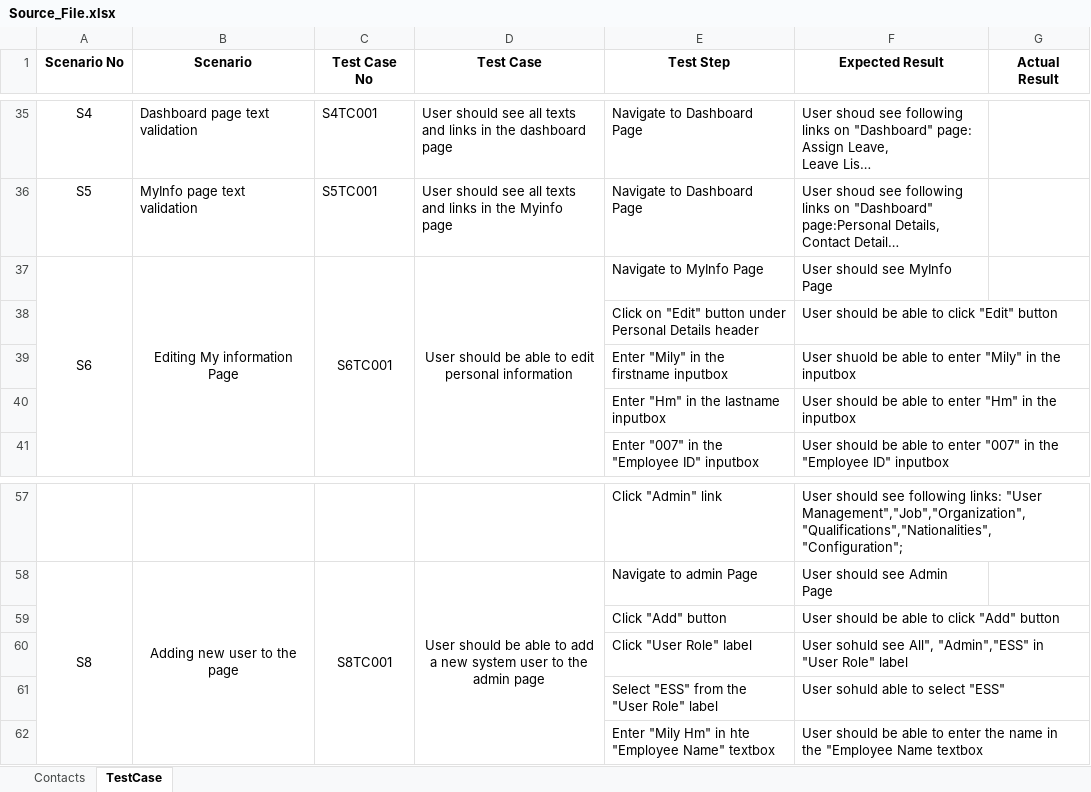
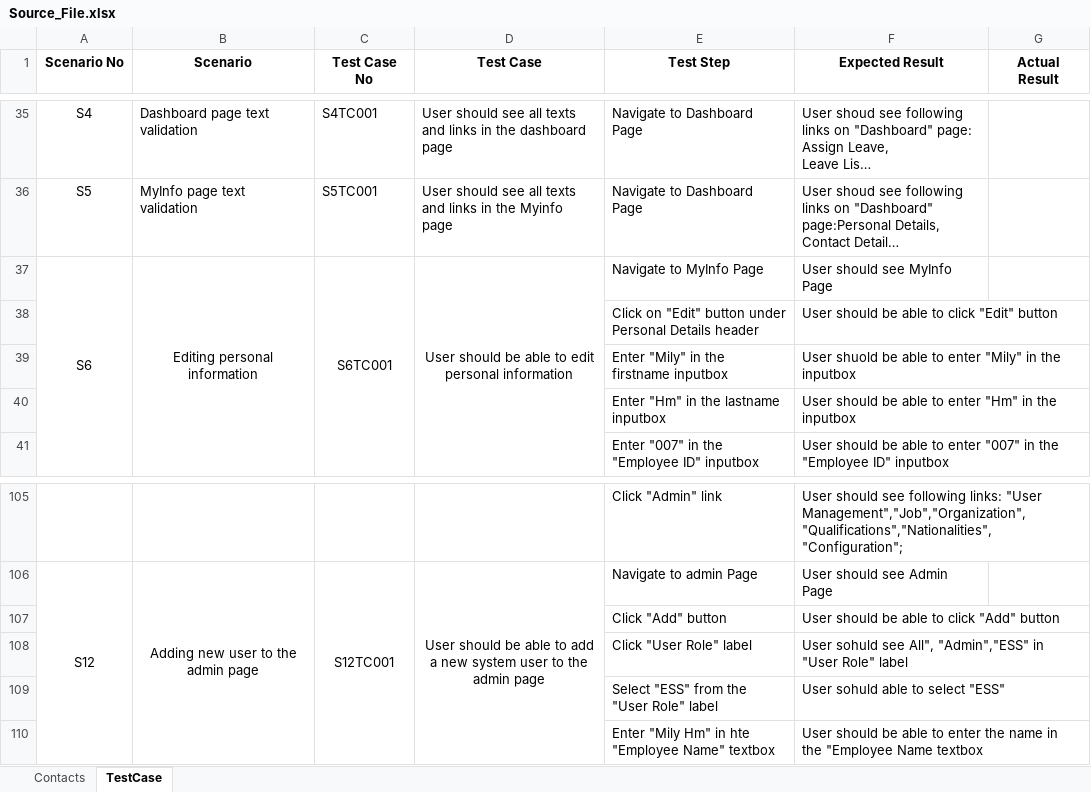
Before and after one commit to miliguli/javaproject, an Excel workbook: src/main/java/org/example/data/Source_File.xlsx, sheet TestCase, drawn as a sheet; only a part is shown, gaps mark what is left out; long unchanged cells end in …; values as stored, in another font and other column widths than the file's, no borders; addresses are those after the commit; the diff covers the shown part only; the diff names each change by its address in the sheet, - before the commit and + after, or states it on an @@ line.

Commit message:
Admin page, Dashboard page, PIM page, Leave Page are done.

```diff
--- a/src/main/java/org/example/data/Source_File.xlsx (sheet TestCase)
+++ b/src/main/java/org/example/data/Source_File.xlsx (sheet TestCase)
-B37 (Scenario): Editing My information Page
+B37 (Scenario): Editing personal information
-A106 (Scenario No): S8
+A106 (Scenario No): S12
-B106 (Scenario): Adding new user to the page
+B106 (Scenario): Adding new user to the admin page
-C106 (Test Case No): S8TC001
+C106 (Test Case No): S12TC001
```
Also changed, not shown: 100 added rows, 9 edited cells and merged cells elsewhere in this sheet, 9 other files.
